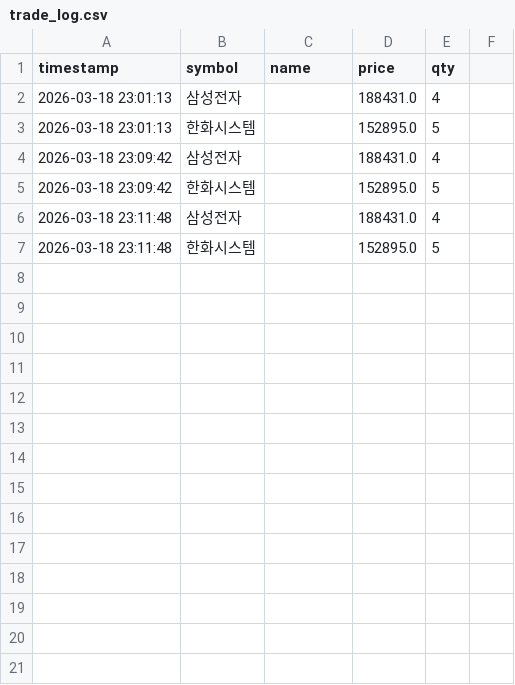
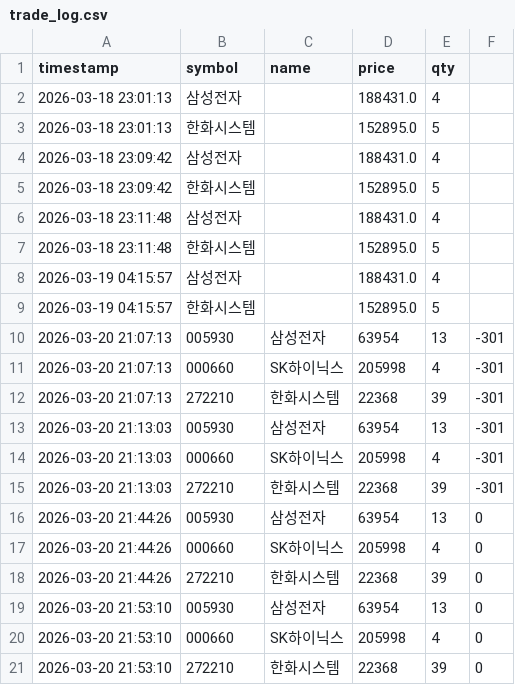
Before and after one commit to kharmonicure-cpu/market-engine, a CSV file: trade_log.csv, drawn as a sheet; the diff names each change by its address in the sheet, - before the commit and + after, or states it on an @@ line.

```diff
--- a/trade_log.csv
+++ b/trade_log.csv
+row 8: 2026-03-19 04:15:57 | 삼성전자 |  | 188431.0 | 4
+row 9: 2026-03-19 04:15:57 | 한화시스템 |  | 152895.0 | 5
+row 10: 2026-03-20 21:07:13 | 005930 | 삼성전자 | 63954 | 13 | -301
+row 11: 2026-03-20 21:07:13 | 000660 | SK하이닉스 | 205998 | 4 | -301
+row 12: 2026-03-20 21:07:13 | 272210 | 한화시스템 | 22368 | 39 | -301
+row 13: 2026-03-20 21:13:03 | 005930 | 삼성전자 | 63954 | 13 | -301
+row 14: 2026-03-20 21:13:03 | 000660 | SK하이닉스 | 205998 | 4 | -301
+row 15: 2026-03-20 21:13:03 | 272210 | 한화시스템 | 22368 | 39 | -301
+row 16: 2026-03-20 21:44:26 | 005930 | 삼성전자 | 63954 | 13 | 0
+row 17: 2026-03-20 21:44:26 | 000660 | SK하이닉스 | 205998 | 4 | 0
+row 18: 2026-03-20 21:44:26 | 272210 | 한화시스템 | 22368 | 39 | 0
+row 19: 2026-03-20 21:53:10 | 005930 | 삼성전자 | 63954 | 13 | 0
+row 20: 2026-03-20 21:53:10 | 000660 | SK하이닉스 | 205998 | 4 | 0
+row 21: 2026-03-20 21:53:10 | 272210 | 한화시스템 | 22368 | 39 | 0
```
Also changed, not shown: 9 other files.
